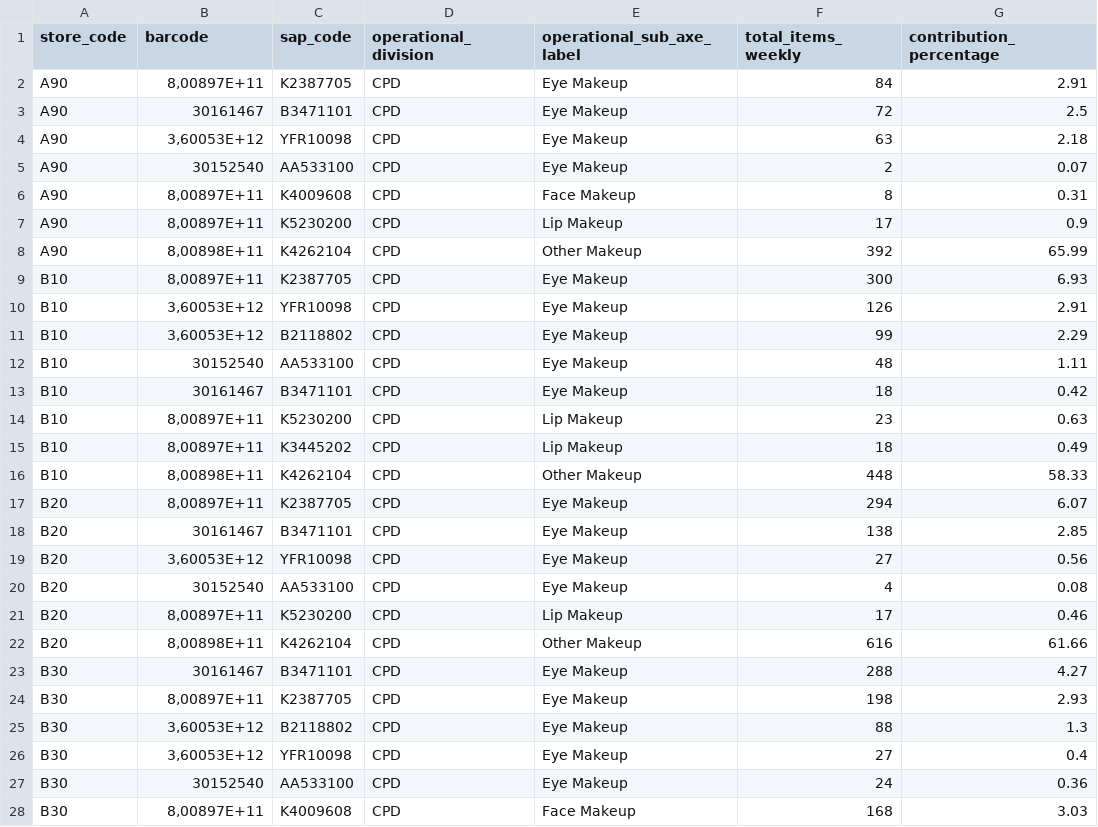
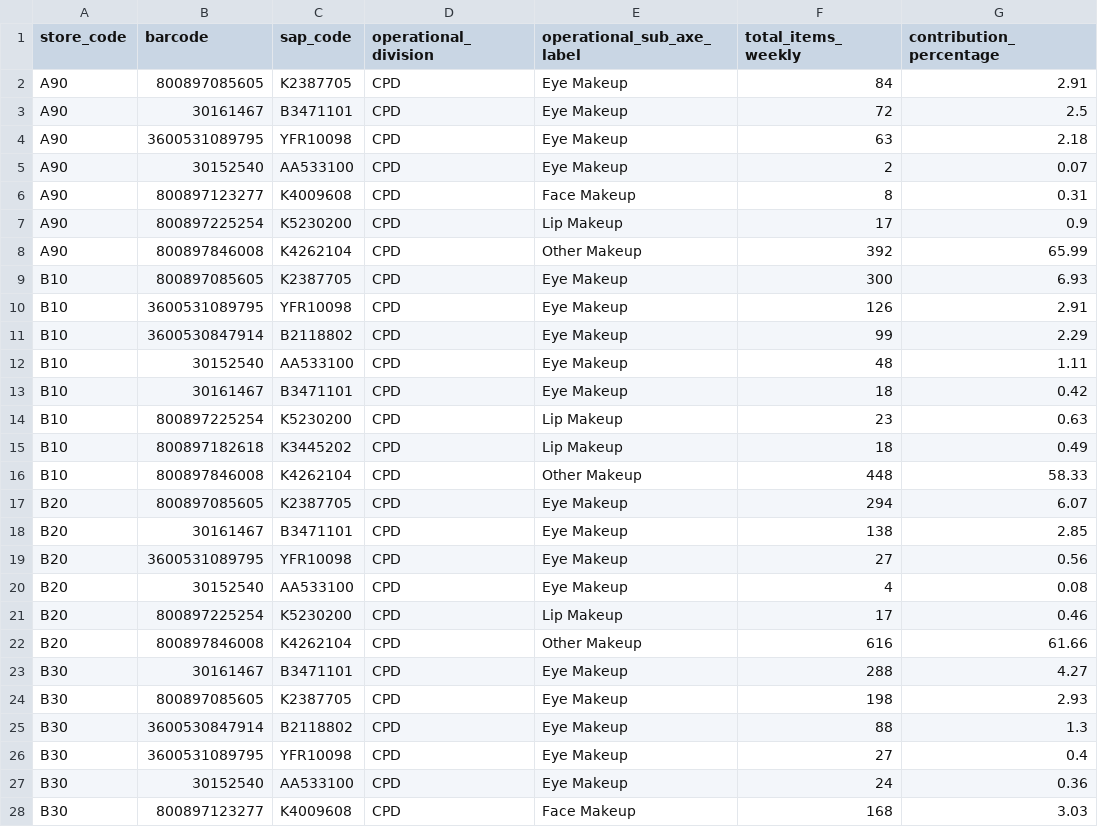
Before and after one commit to NilsLevillain/NoWasteAllocationTool, a CSV file: data/InputData/ABC_ranking.csv, drawn as a sheet; only a part is shown; the diff covers the shown part only; the diff names each change by its address in the sheet, - before the commit and + after, or states it on an @@ line.

```diff
--- a/data/InputData/ABC_ranking.csv
+++ b/data/InputData/ABC_ranking.csv
-B2 (barcode): 8,00897E+11
+B2 (barcode): 800897085605
-B4 (barcode): 3,60053E+12
+B4 (barcode): 3600531089795
-B6 (barcode): 8,00897E+11
+B6 (barcode): 800897123277
-B7 (barcode): 8,00897E+11
+B7 (barcode): 800897225254
-B8 (barcode): 8,00898E+11
+B8 (barcode): 800897846008
-B9 (barcode): 8,00897E+11
+B9 (barcode): 800897085605
-B10 (barcode): 3,60053E+12
+B10 (barcode): 3600531089795
-B11 (barcode): 3,60053E+12
+B11 (barcode): 3600530847914
-B14 (barcode): 8,00897E+11
+B14 (barcode): 800897225254
-B15 (barcode): 8,00897E+11
+B15 (barcode): 800897182618
-B16 (barcode): 8,00898E+11
+B16 (barcode): 800897846008
-B17 (barcode): 8,00897E+11
+B17 (barcode): 800897085605
-B19 (barcode): 3,60053E+12
+B19 (barcode): 3600531089795
-B21 (barcode): 8,00897E+11
+B21 (barcode): 800897225254
-B22 (barcode): 8,00898E+11
+B22 (barcode): 800897846008
-B24 (barcode): 8,00897E+11
+B24 (barcode): 800897085605
-B25 (barcode): 3,60053E+12
+B25 (barcode): 3600530847914
-B26 (barcode): 3,60053E+12
+B26 (barcode): 3600531089795
-B28 (barcode): 8,00897E+11
+B28 (barcode): 800897123277
```
Also changed, not shown: 39 edited cells elsewhere in this file, 3 other files.
